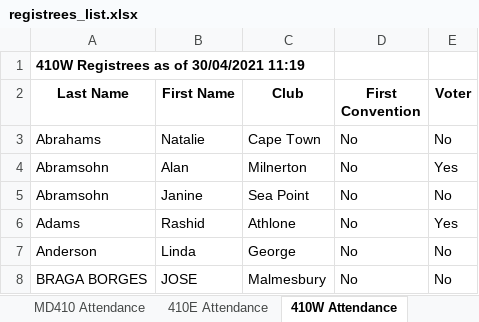
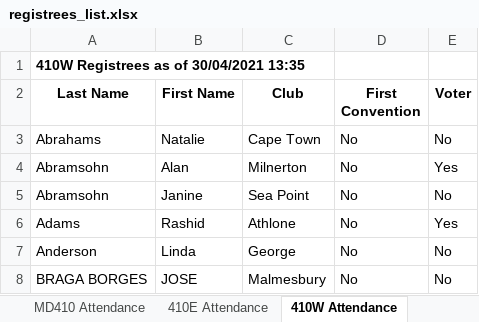
Before and after one commit to kimvanwyk/md410_2021_conv_website, an Excel workbook: static/docs/registrees_list.xlsx, sheet 410W Attendance, drawn as a sheet; only a part is shown; values as stored, in another font and other column widths than the file's, no borders; the diff names each change by its address in the sheet, - before the commit and + after, or states it on an @@ line.

Commit message:
Registree stats backup on Fri 30 Apr 2021 13:35:17 SAST

```diff
--- a/static/docs/registrees_list.xlsx (sheet 410W Attendance)
+++ b/static/docs/registrees_list.xlsx (sheet 410W Attendance)
-A1 (Last Name): 410W Registrees as of 30/04/2021 11:19
+A1 (Last Name): 410W Registrees as of 30/04/2021 13:35
```
Also changed, not shown: sheet 410E Voting, sheet 410W Voting, sheet 410E Attendance, sheet MD410 Attendance.
